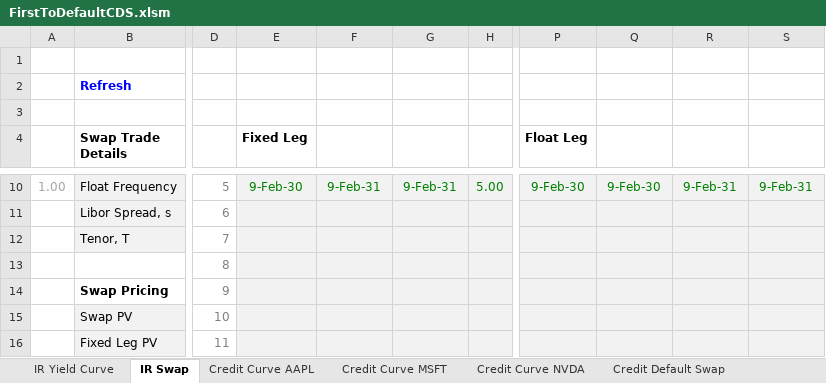
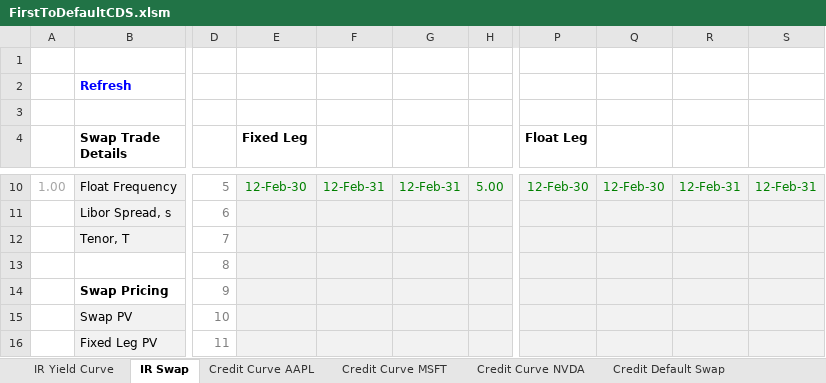
Before and after one commit to nburgessx/QuantResearch, an Excel workbook: First-to-Default CDS/FirstToDefaultCDS.xlsm, sheet IR Swap, drawn as a sheet; only a part is shown, gaps mark what is left out; values as stored, in another font and other column widths than the file's, no borders; charts and pictures not drawn; the diff covers the shown part only; the diff names each change by its address in the sheet, - before the commit and + after, or states it on an @@ line.

```diff
--- a/First-to-Default CDS/FirstToDefaultCDS.xlsm (sheet IR Swap)
+++ b/First-to-Default CDS/FirstToDefaultCDS.xlsm (sheet IR Swap)
-E10 (Fixed Leg): 9-Feb-30
+E10 (Fixed Leg): 12-Feb-30
-F10: 9-Feb-31
+F10: 12-Feb-31
-G10: 9-Feb-31
+G10: 12-Feb-31
-P10 (Float Leg): 9-Feb-30
+P10 (Float Leg): 12-Feb-30
-Q10: 9-Feb-30
+Q10: 12-Feb-30
-R10: 9-Feb-31
+R10: 12-Feb-31
-S10: 9-Feb-31
+S10: 12-Feb-31
```
Also changed, not shown: 28 edited cells elsewhere in this sheet, sheet First-to-Default CDS, sheet IR Yield Curve, hidden cells.
